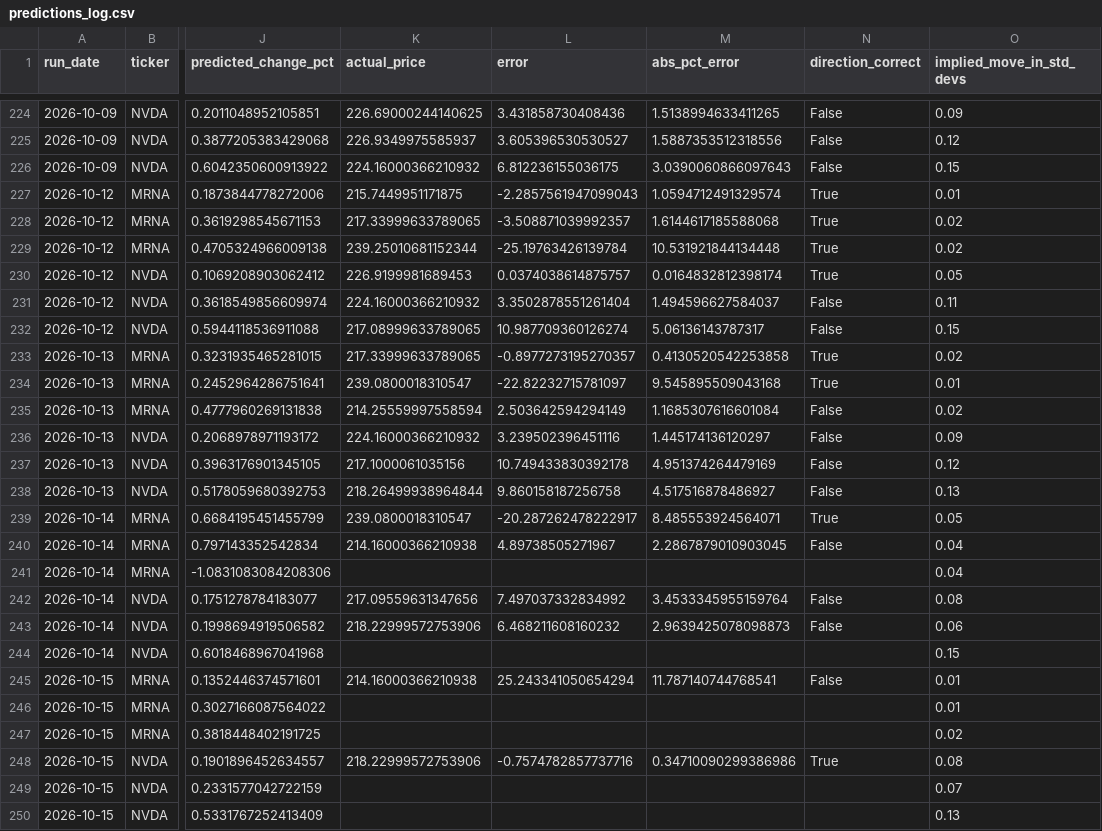
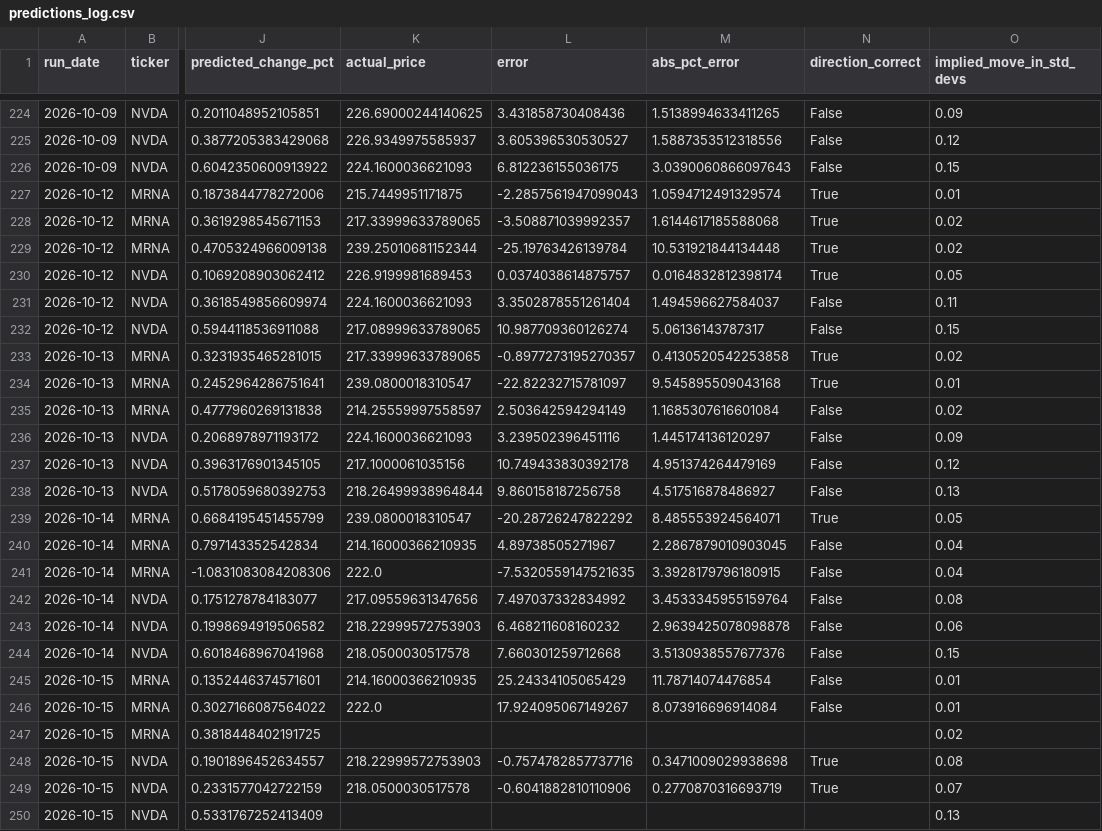
Before and after one commit to kandokmaithong8/stock-toolkit, a CSV file: predictions_log.csv, drawn as a sheet; only a part is shown, gaps mark what is left out; the diff covers the shown part only; the diff names each change by its address in the sheet, - before the commit and + after, or states it on an @@ line.

```diff
--- a/predictions_log.csv
+++ b/predictions_log.csv
-K226 (actual_price): 224.16000366210932
+K226 (actual_price): 224.1600036621093
-K231 (actual_price): 224.16000366210932
+K231 (actual_price): 224.1600036621093
-K235 (actual_price): 214.25559997558594
+K235 (actual_price): 214.25559997558597
-K236 (actual_price): 224.16000366210932
+K236 (actual_price): 224.1600036621093
-L239 (error): -20.287262478222917
+L239 (error): -20.28726247822292
-K240 (actual_price): 214.16000366210938
+K240 (actual_price): 214.16000366210935
-K241 (actual_price): (empty)
+K241 (actual_price): 222.0
-L241 (error): (empty)
+L241 (error): -7.5320559147521635
-M241 (abs_pct_error): (empty)
+M241 (abs_pct_error): 3.3928179796180915
-N241 (direction_correct): (empty)
+N241 (direction_correct): False
-K243 (actual_price): 218.22999572753906
+K243 (actual_price): 218.22999572753903
-M243 (abs_pct_error): 2.9639425078098873
+M243 (abs_pct_error): 2.9639425078098878
-K244 (actual_price): (empty)
+K244 (actual_price): 218.0500030517578
-L244 (error): (empty)
+L244 (error): 7.660301259712668
-M244 (abs_pct_error): (empty)
+M244 (abs_pct_error): 3.5130938557677376
-N244 (direction_correct): (empty)
+N244 (direction_correct): False
-K245 (actual_price): 214.16000366210938
+K245 (actual_price): 214.16000366210935
-L245 (error): 25.243341050654294
+L245 (error): 25.24334105065429
-M245 (abs_pct_error): 11.787140744768541
+M245 (abs_pct_error): 11.78714074476854
-K246 (actual_price): (empty)
+K246 (actual_price): 222.0
-L246 (error): (empty)
+L246 (error): 17.924095067149267
-M246 (abs_pct_error): (empty)
+M246 (abs_pct_error): 8.073916696914084
-N246 (direction_correct): (empty)
+N246 (direction_correct): False
-K248 (actual_price): 218.22999572753906
+K248 (actual_price): 218.22999572753903
-M248 (abs_pct_error): 0.34710090299386986
+M248 (abs_pct_error): 0.3471009029938698
-K249 (actual_price): (empty)
+K249 (actual_price): 218.0500030517578
-L249 (error): (empty)
+L249 (error): -0.6041882810110906
-M249 (abs_pct_error): (empty)
+M249 (abs_pct_error): 0.2770870316693719
-N249 (direction_correct): (empty)
+N249 (direction_correct): True
```
Also changed, not shown: 6 added rows and 15 edited cells elsewhere in this file.
